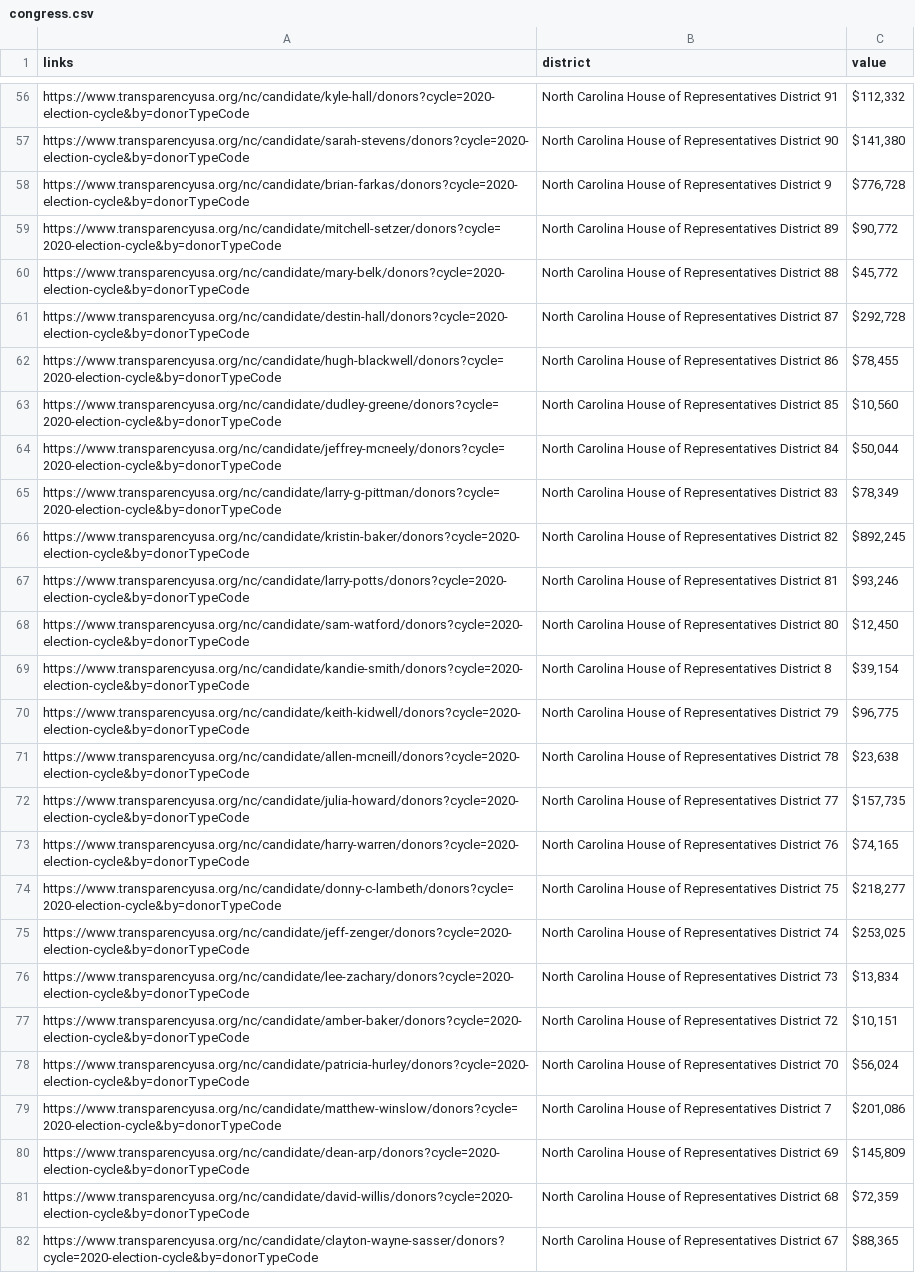
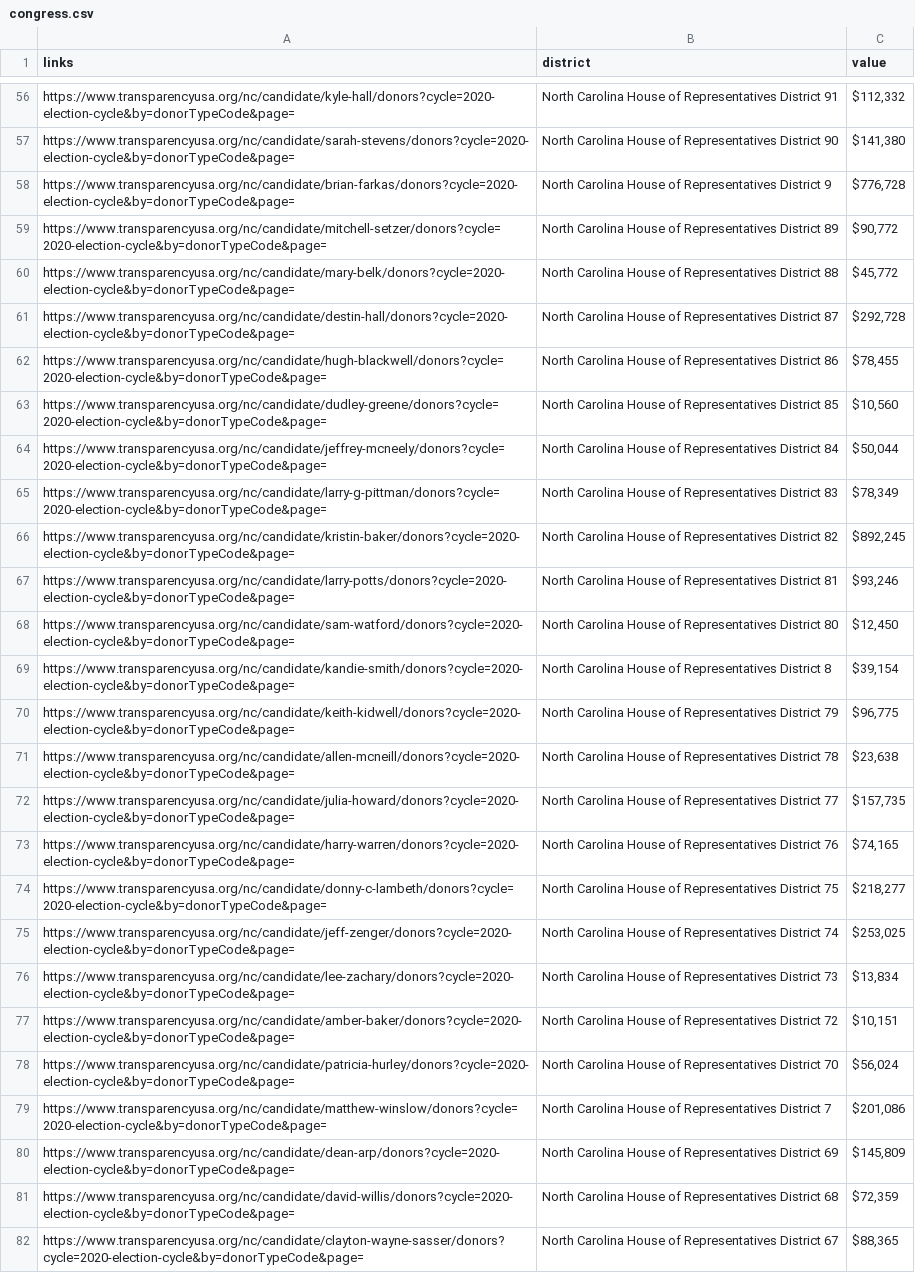
Before and after one commit to apancoast/2020-NC-General-Assembly, a CSV file: congress.csv, drawn as a sheet; only a part is shown, gaps mark what is left out; the diff covers the shown part only; the diff names each change by its address in the sheet, - before the commit and + after, or states it on an @@ line.

Commit message:
Figuring out crawling donor pages.

```diff
--- a/congress.csv
+++ b/congress.csv
-A56 (links): https://www.transparencyusa.org/nc/candidate/kyle-hall/donors?cycle=2020-election-cycle&by=donorTypeCode
+A56 (links): https://www.transparencyusa.org/nc/candidate/kyle-hall/donors?cycle=2020-election-cycle&by=donorTypeCode&page=
-A57 (links): https://www.transparencyusa.org/nc/candidate/sarah-stevens/donors?cycle=2020-election-cycle&by=donorTypeCode
+A57 (links): https://www.transparencyusa.org/nc/candidate/sarah-stevens/donors?cycle=2020-election-cycle&by=donorTypeCode&page=
-A58 (links): https://www.transparencyusa.org/nc/candidate/brian-farkas/donors?cycle=2020-election-cycle&by=donorTypeCode
+A58 (links): https://www.transparencyusa.org/nc/candidate/brian-farkas/donors?cycle=2020-election-cycle&by=donorTypeCode&page=
-A59 (links): https://www.transparencyusa.org/nc/candidate/mitchell-setzer/donors?cycle=2020-election-cycle&by=donorTypeCode
+A59 (links): https://www.transparencyusa.org/nc/candidate/mitchell-setzer/donors?cycle=2020-election-cycle&by=donorTypeCode&page=
-A60 (links): https://www.transparencyusa.org/nc/candidate/mary-belk/donors?cycle=2020-election-cycle&by=donorTypeCode
+A60 (links): https://www.transparencyusa.org/nc/candidate/mary-belk/donors?cycle=2020-election-cycle&by=donorTypeCode&page=
-A61 (links): https://www.transparencyusa.org/nc/candidate/destin-hall/donors?cycle=2020-election-cycle&by=donorTypeCode
+A61 (links): https://www.transparencyusa.org/nc/candidate/destin-hall/donors?cycle=2020-election-cycle&by=donorTypeCode&page=
-A62 (links): https://www.transparencyusa.org/nc/candidate/hugh-blackwell/donors?cycle=2020-election-cycle&by=donorTypeCode
+A62 (links): https://www.transparencyusa.org/nc/candidate/hugh-blackwell/donors?cycle=2020-election-cycle&by=donorTypeCode&page=
-A63 (links): https://www.transparencyusa.org/nc/candidate/dudley-greene/donors?cycle=2020-election-cycle&by=donorTypeCode
+A63 (links): https://www.transparencyusa.org/nc/candidate/dudley-greene/donors?cycle=2020-election-cycle&by=donorTypeCode&page=
-A64 (links): https://www.transparencyusa.org/nc/candidate/jeffrey-mcneely/donors?cycle=2020-election-cycle&by=donorTypeCode
+A64 (links): https://www.transparencyusa.org/nc/candidate/jeffrey-mcneely/donors?cycle=2020-election-cycle&by=donorTypeCode&page=
-A65 (links): https://www.transparencyusa.org/nc/candidate/larry-g-pittman/donors?cycle=2020-election-cycle&by=donorTypeCode
+A65 (links): https://www.transparencyusa.org/nc/candidate/larry-g-pittman/donors?cycle=2020-election-cycle&by=donorTypeCode&page=
-A66 (links): https://www.transparencyusa.org/nc/candidate/kristin-baker/donors?cycle=2020-election-cycle&by=donorTypeCode
+A66 (links): https://www.transparencyusa.org/nc/candidate/kristin-baker/donors?cycle=2020-election-cycle&by=donorTypeCode&page=
-A67 (links): https://www.transparencyusa.org/nc/candidate/larry-potts/donors?cycle=2020-election-cycle&by=donorTypeCode
+A67 (links): https://www.transparencyusa.org/nc/candidate/larry-potts/donors?cycle=2020-election-cycle&by=donorTypeCode&page=
-A68 (links): https://www.transparencyusa.org/nc/candidate/sam-watford/donors?cycle=2020-election-cycle&by=donorTypeCode
+A68 (links): https://www.transparencyusa.org/nc/candidate/sam-watford/donors?cycle=2020-election-cycle&by=donorTypeCode&page=
-A69 (links): https://www.transparencyusa.org/nc/candidate/kandie-smith/donors?cycle=2020-election-cycle&by=donorTypeCode
+A69 (links): https://www.transparencyusa.org/nc/candidate/kandie-smith/donors?cycle=2020-election-cycle&by=donorTypeCode&page=
-A70 (links): https://www.transparencyusa.org/nc/candidate/keith-kidwell/donors?cycle=2020-election-cycle&by=donorTypeCode
+A70 (links): https://www.transparencyusa.org/nc/candidate/keith-kidwell/donors?cycle=2020-election-cycle&by=donorTypeCode&page=
-A71 (links): https://www.transparencyusa.org/nc/candidate/allen-mcneill/donors?cycle=2020-election-cycle&by=donorTypeCode
+A71 (links): https://www.transparencyusa.org/nc/candidate/allen-mcneill/donors?cycle=2020-election-cycle&by=donorTypeCode&page=
-A72 (links): https://www.transparencyusa.org/nc/candidate/julia-howard/donors?cycle=2020-election-cycle&by=donorTypeCode
+A72 (links): https://www.transparencyusa.org/nc/candidate/julia-howard/donors?cycle=2020-election-cycle&by=donorTypeCode&page=
-A73 (links): https://www.transparencyusa.org/nc/candidate/harry-warren/donors?cycle=2020-election-cycle&by=donorTypeCode
+A73 (links): https://www.transparencyusa.org/nc/candidate/harry-warren/donors?cycle=2020-election-cycle&by=donorTypeCode&page=
-A74 (links): https://www.transparencyusa.org/nc/candidate/donny-c-lambeth/donors?cycle=2020-election-cycle&by=donorTypeCode
+A74 (links): https://www.transparencyusa.org/nc/candidate/donny-c-lambeth/donors?cycle=2020-election-cycle&by=donorTypeCode&page=
-A75 (links): https://www.transparencyusa.org/nc/candidate/jeff-zenger/donors?cycle=2020-election-cycle&by=donorTypeCode
+A75 (links): https://www.transparencyusa.org/nc/candidate/jeff-zenger/donors?cycle=2020-election-cycle&by=donorTypeCode&page=
-A76 (links): https://www.transparencyusa.org/nc/candidate/lee-zachary/donors?cycle=2020-election-cycle&by=donorTypeCode
+A76 (links): https://www.transparencyusa.org/nc/candidate/lee-zachary/donors?cycle=2020-election-cycle&by=donorTypeCode&page=
-A77 (links): https://www.transparencyusa.org/nc/candidate/amber-baker/donors?cycle=2020-election-cycle&by=donorTypeCode
+A77 (links): https://www.transparencyusa.org/nc/candidate/amber-baker/donors?cycle=2020-election-cycle&by=donorTypeCode&page=
-A78 (links): https://www.transparencyusa.org/nc/candidate/patricia-hurley/donors?cycle=2020-election-cycle&by=donorTypeCode
+A78 (links): https://www.transparencyusa.org/nc/candidate/patricia-hurley/donors?cycle=2020-election-cycle&by=donorTypeCode&page=
-A79 (links): https://www.transparencyusa.org/nc/candidate/matthew-winslow/donors?cycle=2020-election-cycle&by=donorTypeCode
+A79 (links): https://www.transparencyusa.org/nc/candidate/matthew-winslow/donors?cycle=2020-election-cycle&by=donorTypeCode&page=
-A80 (links): https://www.transparencyusa.org/nc/candidate/dean-arp/donors?cycle=2020-election-cycle&by=donorTypeCode
+A80 (links): https://www.transparencyusa.org/nc/candidate/dean-arp/donors?cycle=2020-election-cycle&by=donorTypeCode&page=
-A81 (links): https://www.transparencyusa.org/nc/candidate/david-willis/donors?cycle=2020-election-cycle&by=donorTypeCode
+A81 (links): https://www.transparencyusa.org/nc/candidate/david-willis/donors?cycle=2020-election-cycle&by=donorTypeCode&page=
-A82 (links): https://www.transparencyusa.org/nc/candidate/clayton-wayne-sasser/donors?cycle=2020-election-cycle&by=donorTypeCode
+A82 (links): https://www.transparencyusa.org/nc/candidate/clayton-wayne-sasser/donors?cycle=2020-election-cycle&by=donorTypeCode&page=
```
Also changed, not shown: 143 edited cells elsewhere in this file, 1 other file.
